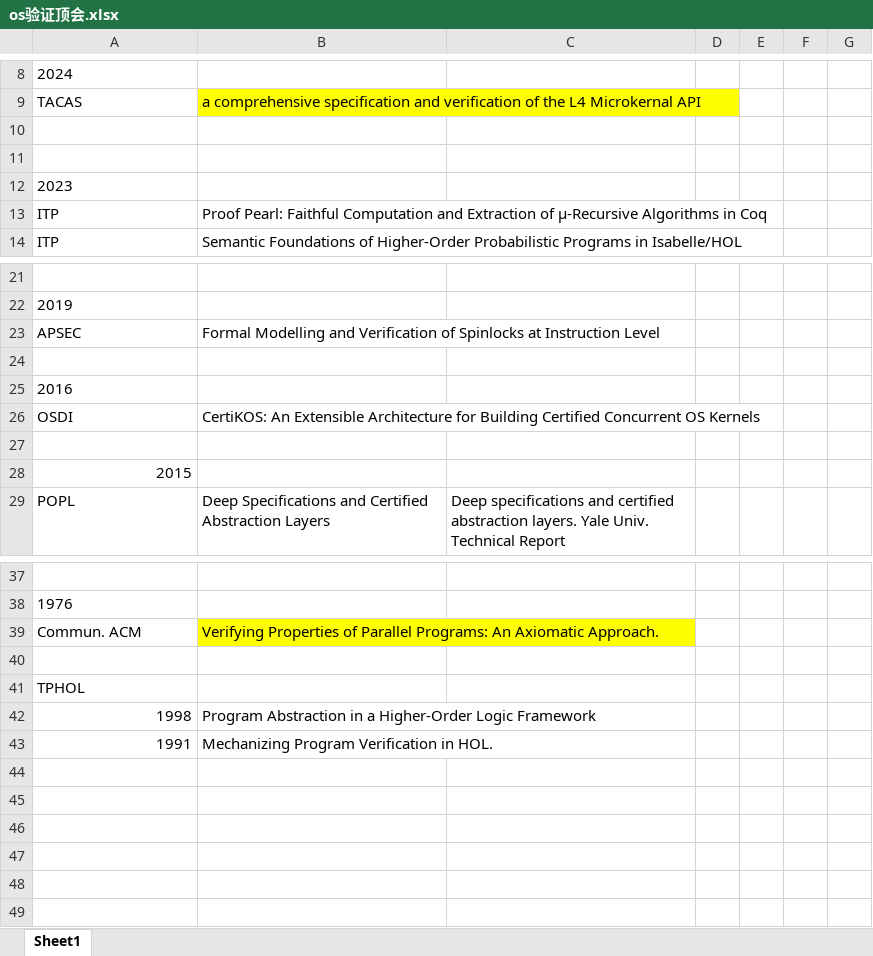
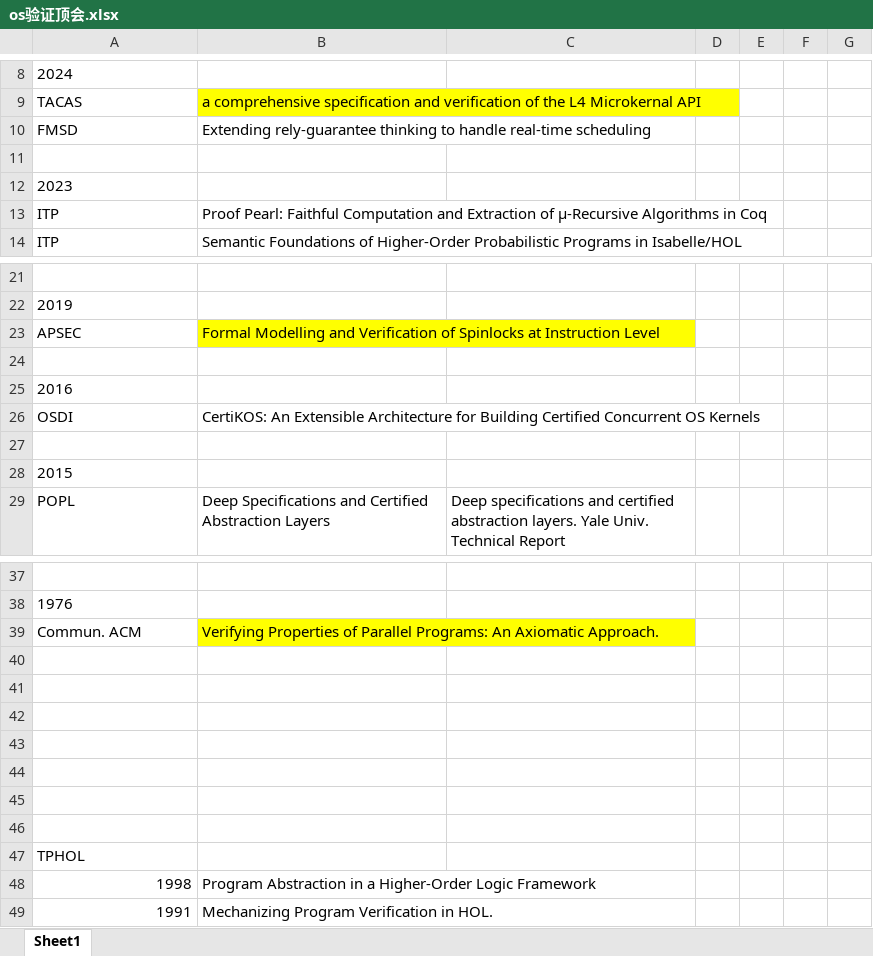
Before and after one commit to Jackguo123/os_paper, an Excel workbook: os验证论文/os验证顶会.xlsx, sheet Sheet1, drawn as a sheet; only a part is shown, gaps mark what is left out; values as stored, in another font and other column widths than the file's, no borders; the diff names each change by its address in the sheet, - before the commit and + after, or states it on an @@ line.

```diff
--- a/os验证论文/os验证顶会.xlsx (sheet Sheet1)
+++ b/os验证论文/os验证顶会.xlsx (sheet Sheet1)
-row 10: (empty)
+row 10: FMSD | Extending rely-guarantee thinking to handle real-time scheduling
-B23 fill: none
+B23 fill: #FFFF00
-A28 alignment: right
+A28 alignment: left
+row 40: (empty)
+row 41: (empty)
+row 42: (empty)
+row 43: (empty)
+row 44: (empty)
+row 45: (empty)
```
Also changed, not shown: 4 other files.
